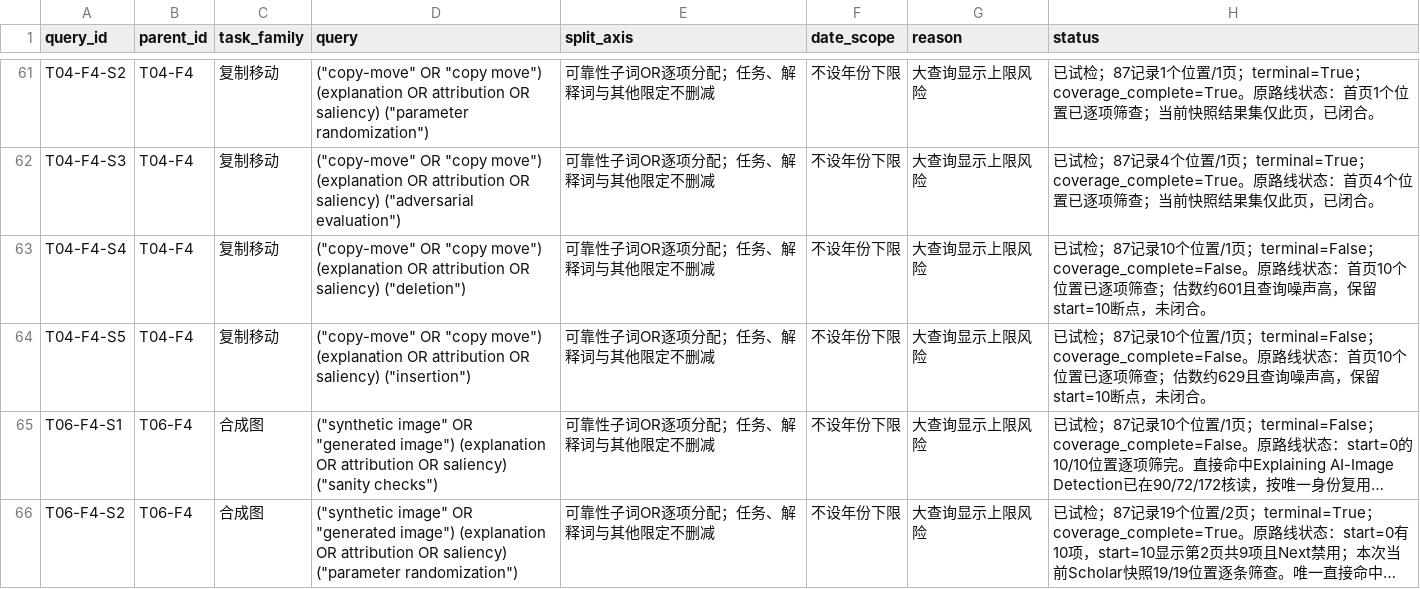
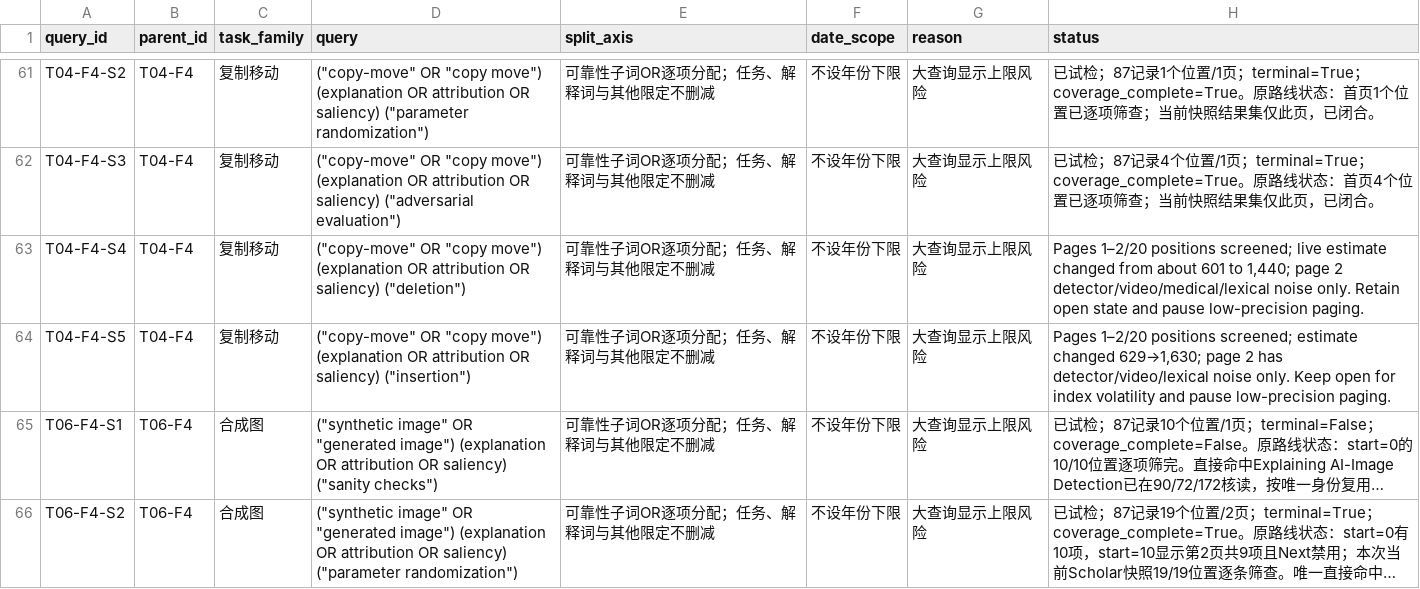
Before and after one commit to brodyZhao/my-research-project, a CSV file: outputs/图像鉴伪解释可靠性_重检_2026-10-05/85_V2细检索大查询与索引异常拆分矩阵.csv, drawn as a sheet; only a part is shown, gaps mark what is left out; long unchanged cells end in …; the diff covers the shown part only; the diff names each change by its address in the sheet, - before the commit and + after, or states it on an @@ line.

```diff
--- a/outputs/图像鉴伪解释可靠性_重检_2026-10-05/85_V2细检索大查询与索引异常拆分矩阵.csv
+++ b/outputs/图像鉴伪解释可靠性_重检_2026-10-05/85_V2细检索大查询与索引异常拆分矩阵.csv
-H63 (status): 已试检；87记录10个位置/1页；terminal=False；coverage_complete=False。原路线状态：首页10个位置已逐项筛查；估数约601且查询噪声高，保留start=10断点，未闭合。
+H63 (status): Pages 1–2/20 positions screened; live estimate changed from about 601 to 1,440; page 2 detector/video/medical/lexical noise only. Retain open state and pause low-precision paging.
-H64 (status): 已试检；87记录10个位置/1页；terminal=False；coverage_complete=False。原路线状态：首页10个位置已逐项筛查；估数约629且查询噪声高，保留start=10断点，未闭合。
+H64 (status): Pages 1–2/20 positions screened; estimate changed 629→1,630; page 2 has detector/video/lexical noise only. Keep open for index volatility and pause low-precision paging.
```
Also changed, not shown: 5 added rows and 7 edited cells elsewhere in this file, outputs/图像鉴伪解释可靠性_重检_2026-10-05/112_本次阶段包_SHA256清单.csv, outputs/图像鉴伪解释可靠性_重检_2026-10-05/90_本轮新增强相关候选与引文复核.csv, 4 other files.
